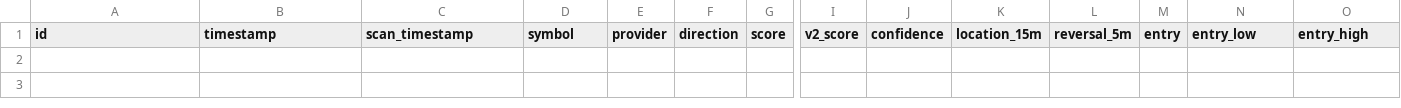
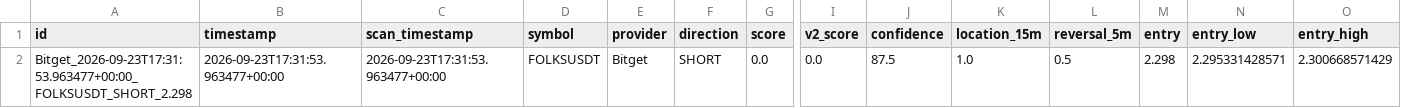
Before and after one commit to KikikJourney/Crypto-Scanner, a CSV file: data/actionable_signals.csv, drawn as a sheet; only a part is shown, gaps mark what is left out; rows hold the shown columns only; the diff names each change by its address in the sheet, - before the commit and + after, or states it on an @@ line.

```diff
--- a/data/actionable_signals.csv
+++ b/data/actionable_signals.csv
+row 2: Bitget_2026-09-23T17:31:53.963477+00:00_FOLKSUSDT_SHORT_2.298 | 2026-09-23T17:31:53.963477+00:00 | 2026-09-23T17:31:53.963477+00:00 | FOLKSUSDT | Bitget | SHORT | 0.0 | 0.0 | 87.5 | 1.0 | 0.5 | 2.298 | 2.295331428571 | 2.300668571429
```
Also changed, not shown: data/scalping_action_history.csv, data/scalping_execution_calibration.csv, 11 other files.
